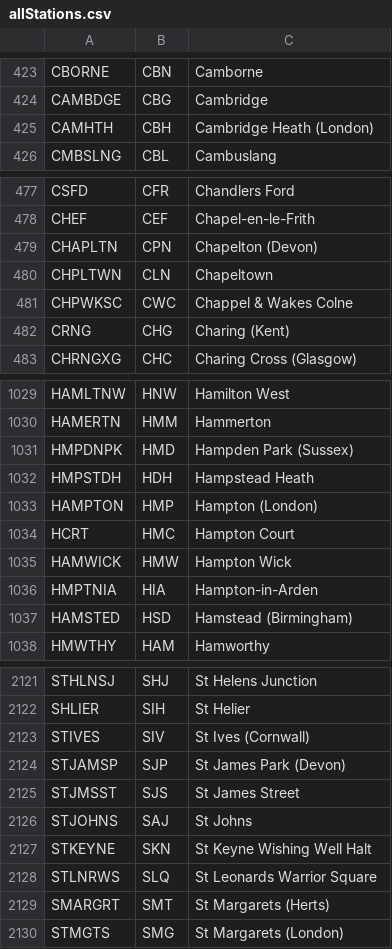
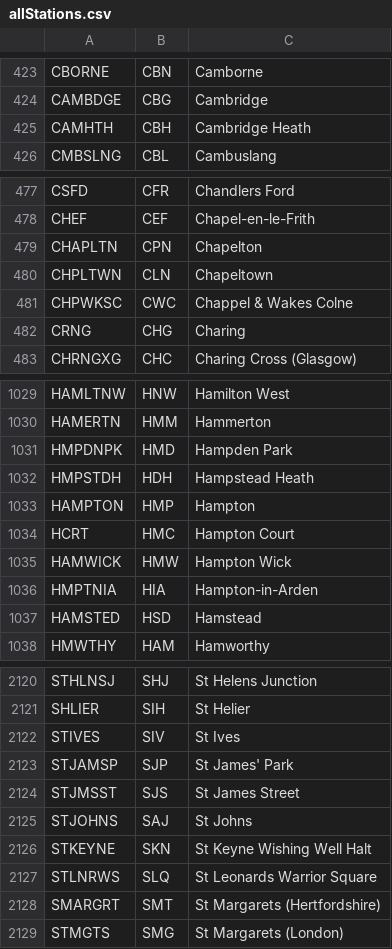
Before and after one commit to swlines/CIFReader, a CSV file: locations/allStations.csv, drawn as a sheet; only a part is shown, gaps mark what is left out; the diff covers the shown part only.

```diff
--- a/locations/allStations.csv
+++ b/locations/allStations.csv
@@ -424,3 +424,3 @@ CBORNE,CBN,Camborne
 CAMBDGE,CBG,Cambridge
-CAMHTH,CBH,Cambridge Heath (London)
+CAMHTH,CBH,Cambridge Heath
 CMBSLNG,CBL,Cambuslang
@@ -478,6 +478,6 @@ CSFD,CFR,Chandlers Ford
 CHEF,CEF,Chapel-en-le-Frith
-CHAPLTN,CPN,Chapelton (Devon)
+CHAPLTN,CPN,Chapelton
 CHPLTWN,CLN,Chapeltown
 CHPWKSC,CWC,Chappel & Wakes Colne
-CRNG,CHG,Charing (Kent)
+CRNG,CHG,Charing
 CHRNGXG,CHC,Charing Cross (Glasgow)
@@ -1030,5 +1030,5 @@ HAMLTNW,HNW,Hamilton West
 HAMERTN,HMM,Hammerton
-HMPDNPK,HMD,Hampden Park (Sussex)
+HMPDNPK,HMD,Hampden Park
 HMPSTDH,HDH,Hampstead Heath
-HAMPTON,HMP,Hampton (London)
+HAMPTON,HMP,Hampton
 HCRT,HMC,Hampton Court
@@ -1036,3 +1036,3 @@ HAMWICK,HMW,Hampton Wick
 HMPTNIA,HIA,Hampton-in-Arden
-HAMSTED,HSD,Hamstead (Birmingham)
+HAMSTED,HSD,Hamstead
 HMWTHY,HAM,Hamworthy
@@ -2122,4 +2121,4 @@ STHLNSJ,SHJ,St Helens Junction
 SHLIER,SIH,St Helier
-STIVES,SIV,St Ives (Cornwall)
-STJAMSP,SJP,St James Park (Devon)
+STIVES,SIV,St Ives
+STJAMSP,SJP,St James' Park
 STJMSST,SJS,St James Street
@@ -2128,3 +2127,3 @@ STKEYNE,SKN,St Keyne Wishing Well Halt
 STLNRWS,SLQ,St Leonards Warrior Square
-SMARGRT,SMT,St Margarets (Herts)
+SMARGRT,SMT,St Margarets (Hertfordshire)
 STMGTS,SMG,St Margarets (London)
```
Also changed, not shown: 1 removed row and 49 edited cells elsewhere in this file.
